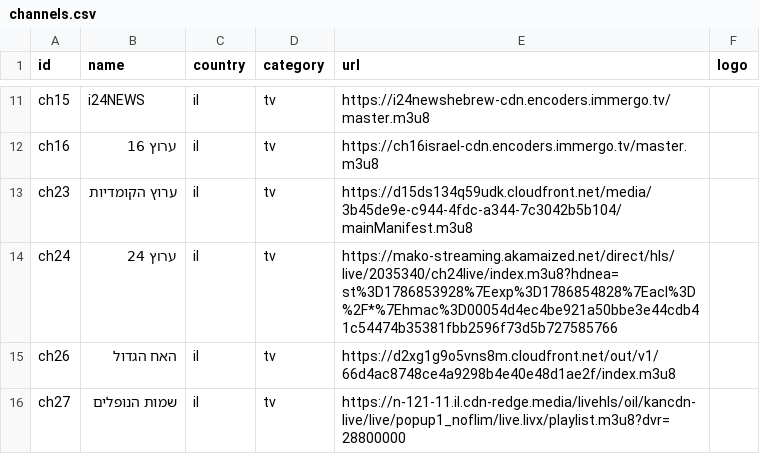
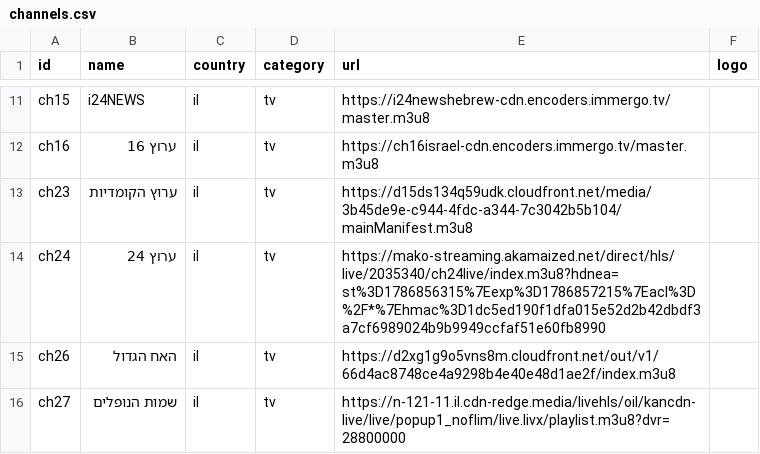
Before and after one commit to Nir-0z/split-tv, a CSV file: channels.csv, drawn as a sheet; only a part is shown, gaps mark what is left out.

```diff
--- a/channels.csv
+++ b/channels.csv
@@ -13,3 +13,3 @@ ch16,ערוץ 16,il,tv,https://ch16israel-cdn.encoders.immergo.tv/master.m3u8,
 ch23,ערוץ הקומדיות,il,tv,https://d15ds134q59udk.cloudfront.net/media/3b45de9e-c944-4fdc-a344-7c3042b5b104/mainManifest.m3u8,
-ch24,ערוץ 24,il,tv,https://mako-streaming.akamaized.net/direct/hls/live/2035340/ch24live/index.m3u8?hdnea=st%3D1786853928%7Eexp%3D1786854828%7Eacl%3D%2F*%7Ehmac%3D00054d4ec4be921a50bbe3e44cdb41c54474b35381fbb2596f73d5b727585766,
+ch24,ערוץ 24,il,tv,https://mako-streaming.akamaized.net/direct/hls/live/2035340/ch24live/index.m3u8?hdnea=st%3D1786856315%7Eexp%3D1786857215%7Eacl%3D%2F*%7Ehmac%3D1dc5ed190f1dfa015e52d2b42dbdf3a7cf6989024b9b9949ccfaf51e60fb8990,
 ch26,האח הגדול,il,tv,https://d2xg1g9o5vns8m.cloudfront.net/out/v1/66d4ac8748ce4a9298b4e40e48d1ae2f/index.m3u8,
```
